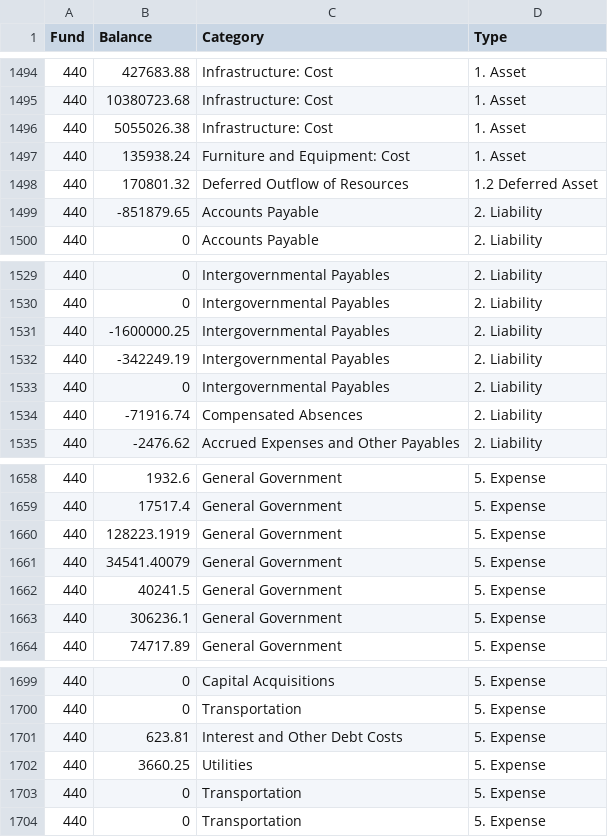
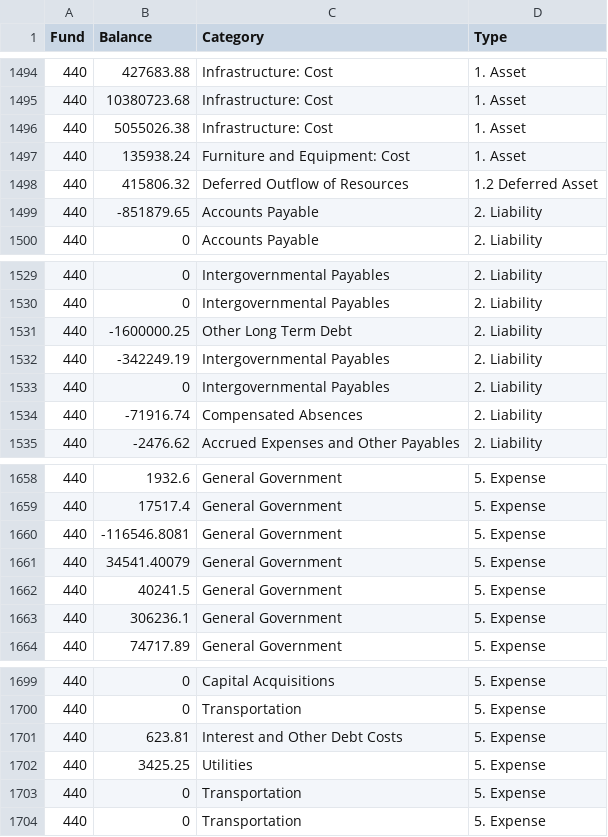
Before and after one commit to thprfssr/scripts-opa-locka, a CSV file: data.csv, drawn as a sheet; only a part is shown, gaps mark what is left out; the diff covers the shown part only.

```diff
--- a/data.csv
+++ b/data.csv
@@ -1497,3 +1497,3 @@ Fund,Balance,Category,Type
 440,135938.24,Furniture and Equipment: Cost,1. Asset
-440,170801.32,Deferred Outflow of Resources,1.2 Deferred Asset
+440,415806.32,Deferred Outflow of Resources,1.2 Deferred Asset
 440,-851879.65,Accounts Payable,2. Liability
@@ -1530,3 +1530,3 @@ Fund,Balance,Category,Type
 440,0,Intergovernmental Payables,2. Liability
-440,-1600000.25,Intergovernmental Payables,2. Liability
+440,-1600000.25,Other Long Term Debt,2. Liability
 440,-342249.19,Intergovernmental Payables,2. Liability
@@ -1659,3 +1659,3 @@ Fund,Balance,Category,Type
 440,17517.4,General Government,5. Expense
-440,128223.1919,General Government,5. Expense
+440,-116546.8081,General Government,5. Expense
 440,34541.40079,General Government,5. Expense
@@ -1701,3 +1701,3 @@ Fund,Balance,Category,Type
 440,623.81,Interest and Other Debt Costs,5. Expense
-440,3660.25,Utilities,5. Expense
+440,3425.25,Utilities,5. Expense
 440,0,Transportation,5. Expense
```
Also changed, not shown: 6 edited cells elsewhere in this file, out.csv.
